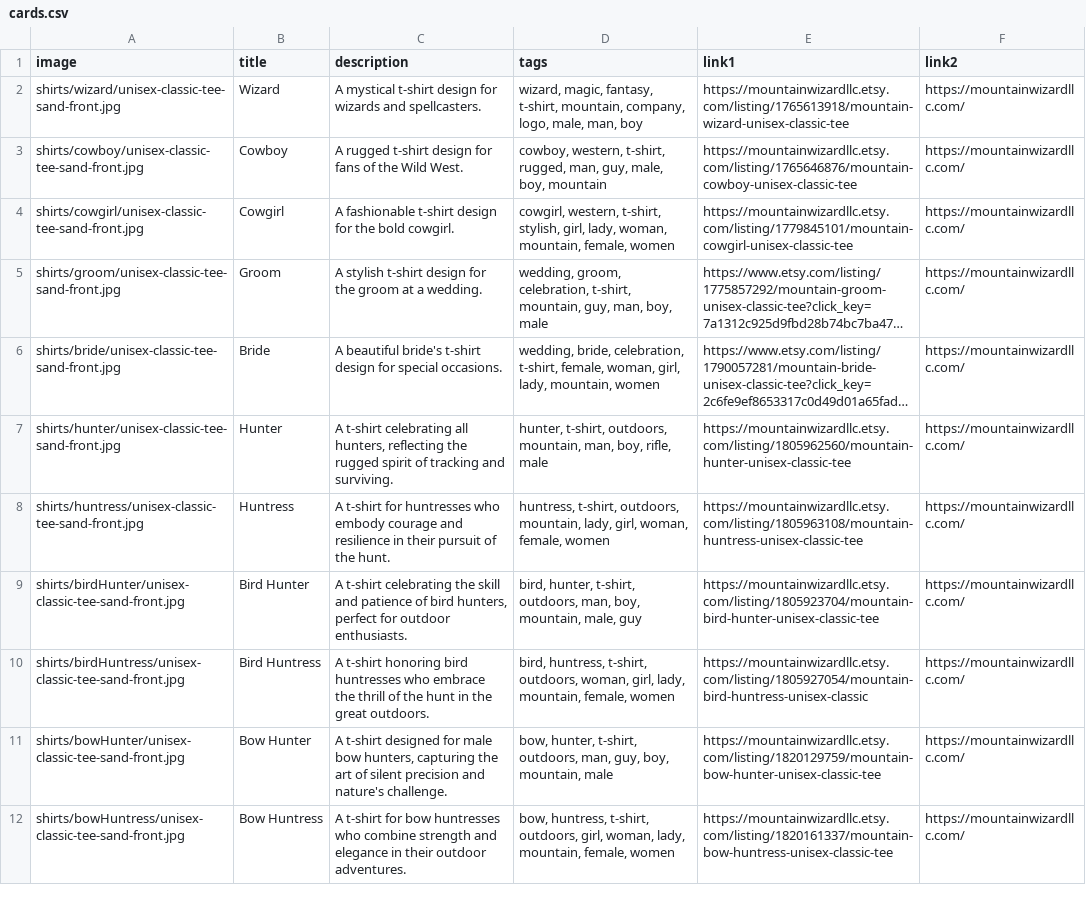
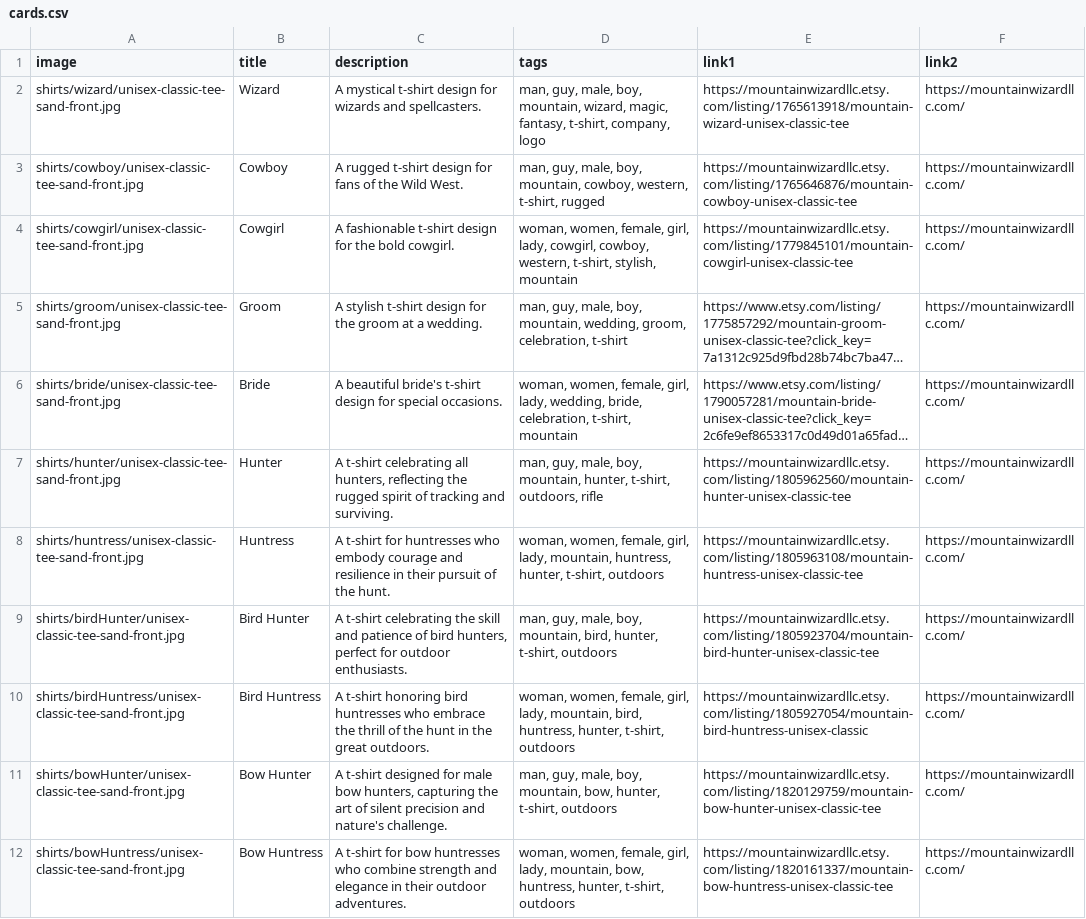
Before and after one commit to Mountain-Wizard-LLC/mountain-wizard-llc.github.io, a CSV file: cards/cards.csv, drawn as a sheet; only a part is shown; long unchanged cells end in …; the diff covers the shown part only; the diff names each change by its address in the sheet, - before the commit and + after, or states it on an @@ line.

Commit message:
updated tags

```diff
--- a/cards/cards.csv
+++ b/cards/cards.csv
-D2 (tags): wizard, magic, fantasy, t-shirt, mountain, company, logo, male, man, boy
+D2 (tags): man, guy, male, boy, mountain, wizard, magic, fantasy, t-shirt, company, logo
-D3 (tags): cowboy, western, t-shirt, rugged, man, guy, male, boy, mountain
+D3 (tags): man, guy, male, boy, mountain, cowboy, western, t-shirt, rugged
-D4 (tags): cowgirl, western, t-shirt, stylish, girl, lady, woman, mountain, female, women
+D4 (tags): woman, women, female, girl, lady, cowgirl, cowboy, western, t-shirt, stylish, mountain
-D5 (tags): wedding, groom, celebration, t-shirt, mountain, guy, man, boy, male
+D5 (tags): man, guy, male, boy, mountain, wedding, groom, celebration, t-shirt
-D6 (tags): wedding, bride, celebration, t-shirt, female, woman, girl, lady, mountain, women
+D6 (tags): woman, women, female, girl, lady, wedding, bride, celebration, t-shirt, mountain
-D7 (tags): hunter, t-shirt, outdoors, mountain, man, boy, rifle, male
+D7 (tags): man, guy, male, boy, mountain, hunter, t-shirt, outdoors, rifle
-D8 (tags): huntress, t-shirt, outdoors, mountain, lady, girl, woman, female, women
+D8 (tags): woman, women, female, girl, lady, mountain, huntress, hunter, t-shirt, outdoors
-D9 (tags): bird, hunter, t-shirt, outdoors, man, boy, mountain, male, guy
+D9 (tags): man, guy, male, boy, mountain, bird, hunter, t-shirt, outdoors
-D10 (tags): bird, huntress, t-shirt, outdoors, woman, girl, lady, mountain, female, women
+D10 (tags): woman, women, female, girl, lady, mountain, bird, huntress, hunter, t-shirt, outdoors
-D11 (tags): bow, hunter, t-shirt, outdoors, man, guy, boy, mountain, male
+D11 (tags): man, guy, male, boy, mountain, bow, hunter, t-shirt, outdoors
-D12 (tags): bow, huntress, t-shirt, outdoors, girl, woman, lady, mountain, female, women
+D12 (tags): woman, women, female, girl, lady, mountain, bow, huntress, hunter, t-shirt, outdoors
```
Also changed, not shown: 12 edited cells elsewhere in this file.
